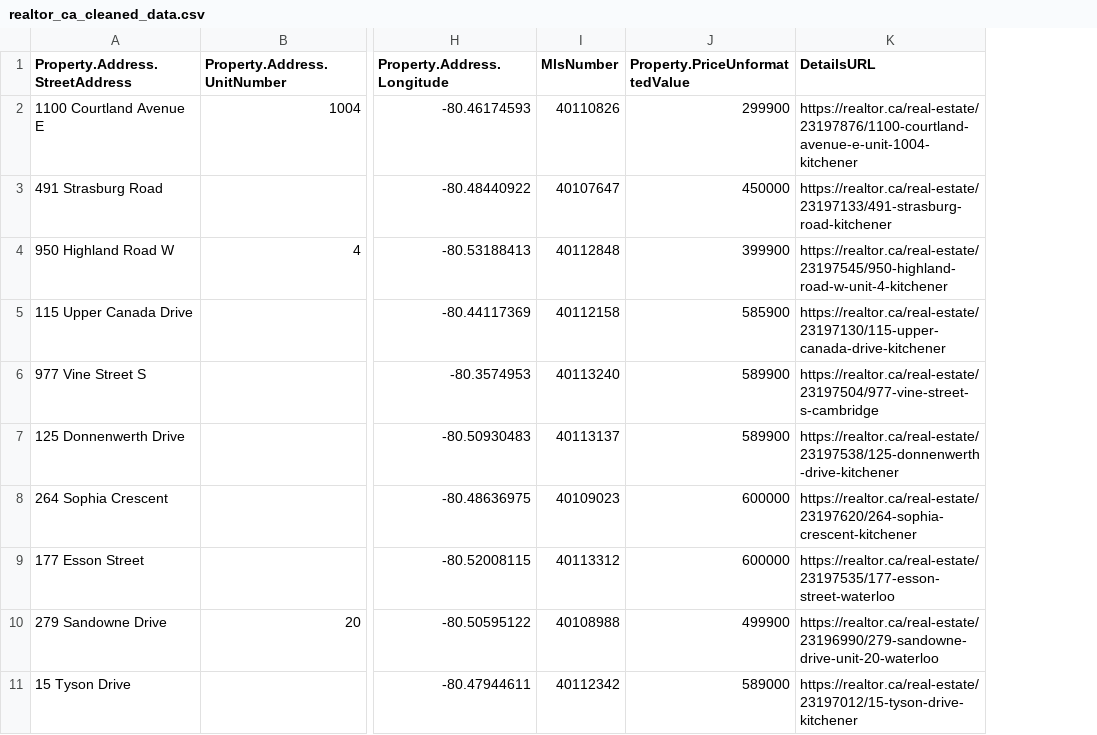
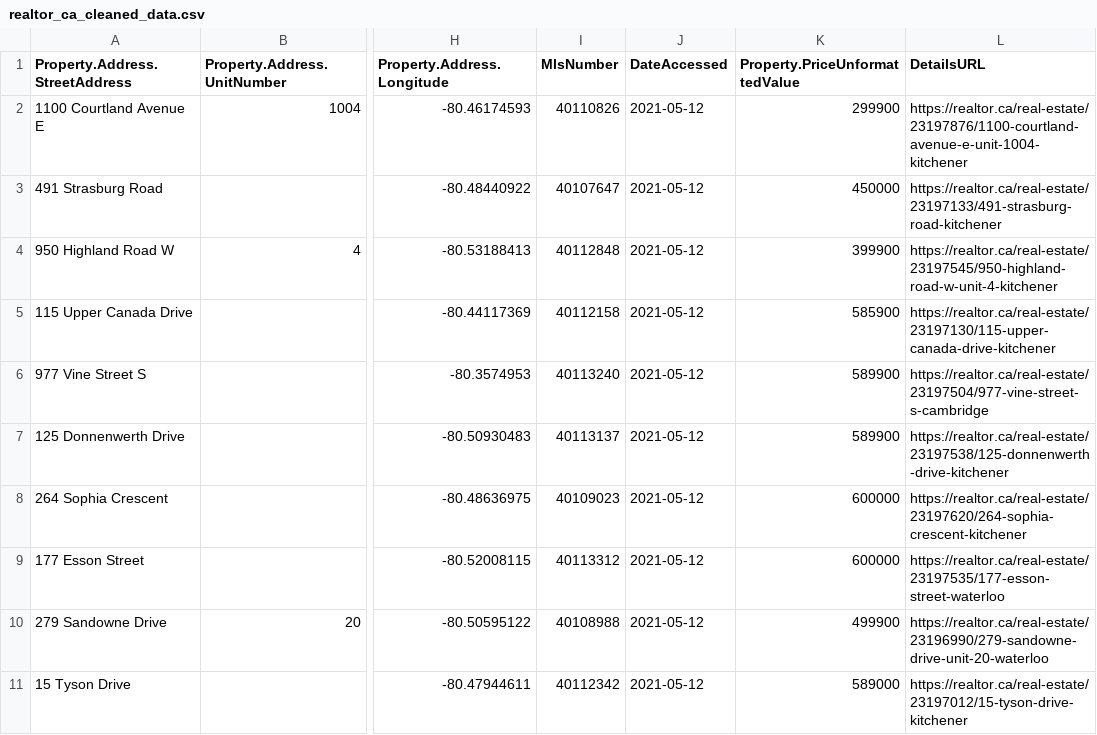
Before and after one commit to markmeleka/real-estate-app, a CSV file: app/media/realtor_ca_cleaned_data.csv, drawn as a sheet; only a part is shown, gaps mark what is left out; the diff names each change by its address in the sheet, - before the commit and + after, or states it on an @@ line.

Commit message:
add date_accessed as part of pre-processing

```diff
--- a/app/media/realtor_ca_cleaned_data.csv
+++ b/app/media/realtor_ca_cleaned_data.csv
+column J (DateAccessed), rows 2-11: all 2021-05-12
```
Also changed, not shown: 1 other file.
